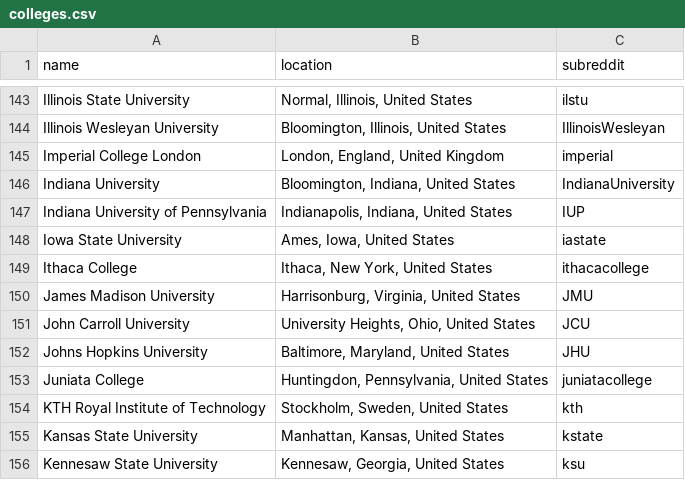
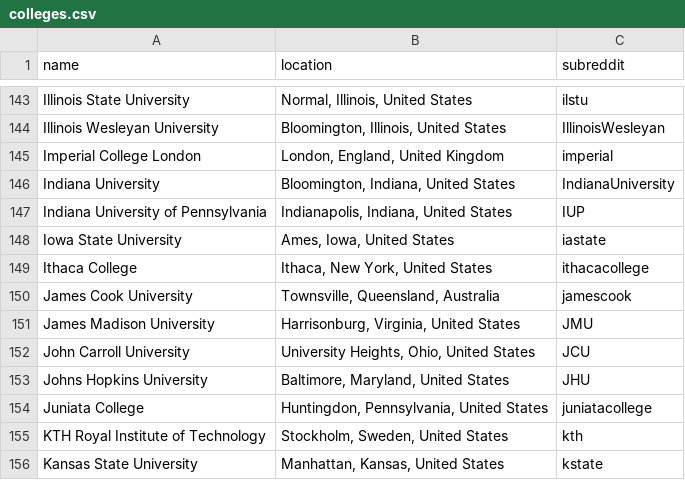
Before and after one commit to karlding/college-subreddits, a CSV file: data/colleges.csv, drawn as a sheet; only a part is shown, gaps mark what is left out; the shorter side is filled out with more unchanged rows.

Commit message:
Add James Cook University

```diff
--- a/data/colleges.csv
+++ b/data/colleges.csv
@@ -149,2 +149,3 @@ name,location,subreddit
 "Ithaca College","Ithaca, New York, United States",ithacacollege
+"James Cook University","Townsville, Queensland, Australia",jamescook
 "James Madison University","Harrisonburg, Virginia, United States",JMU
```
